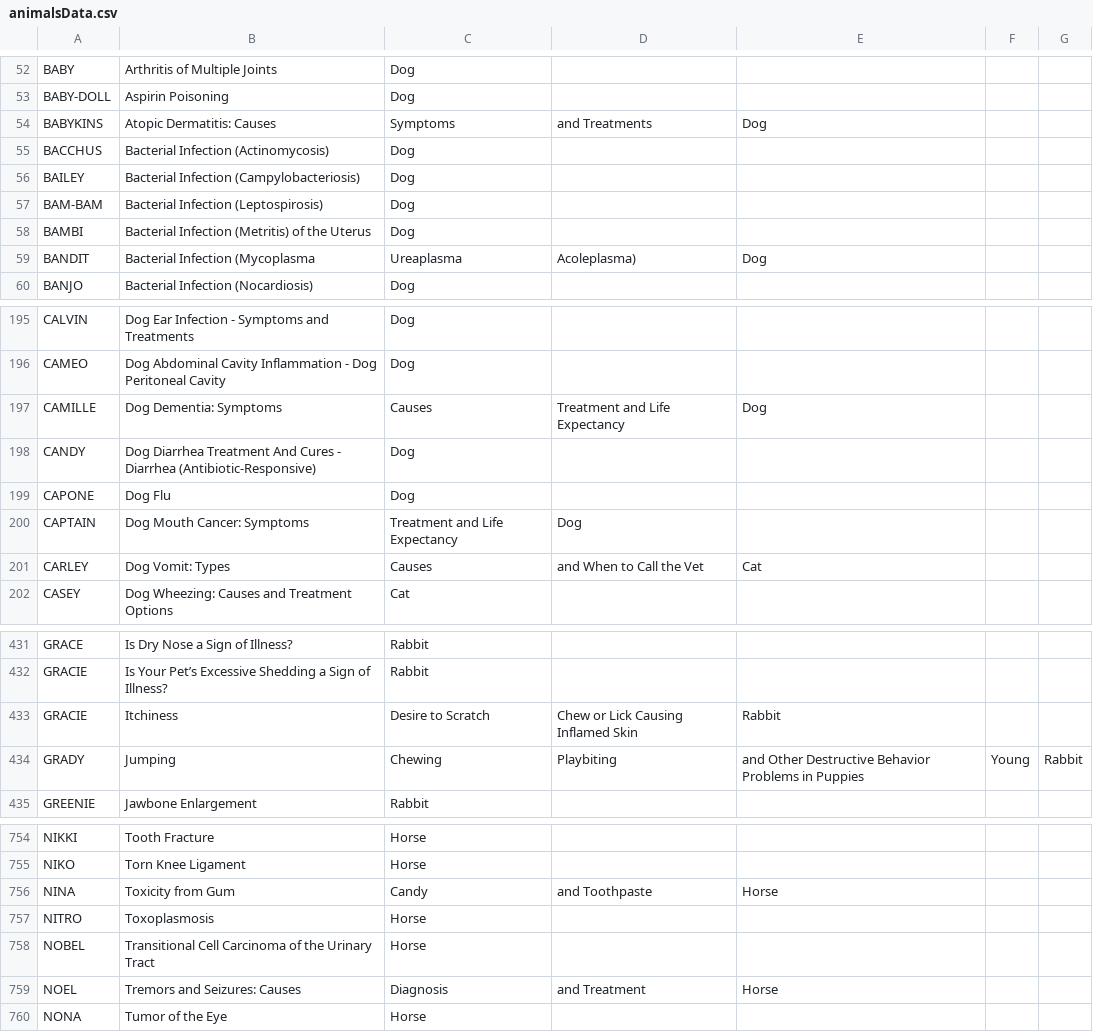
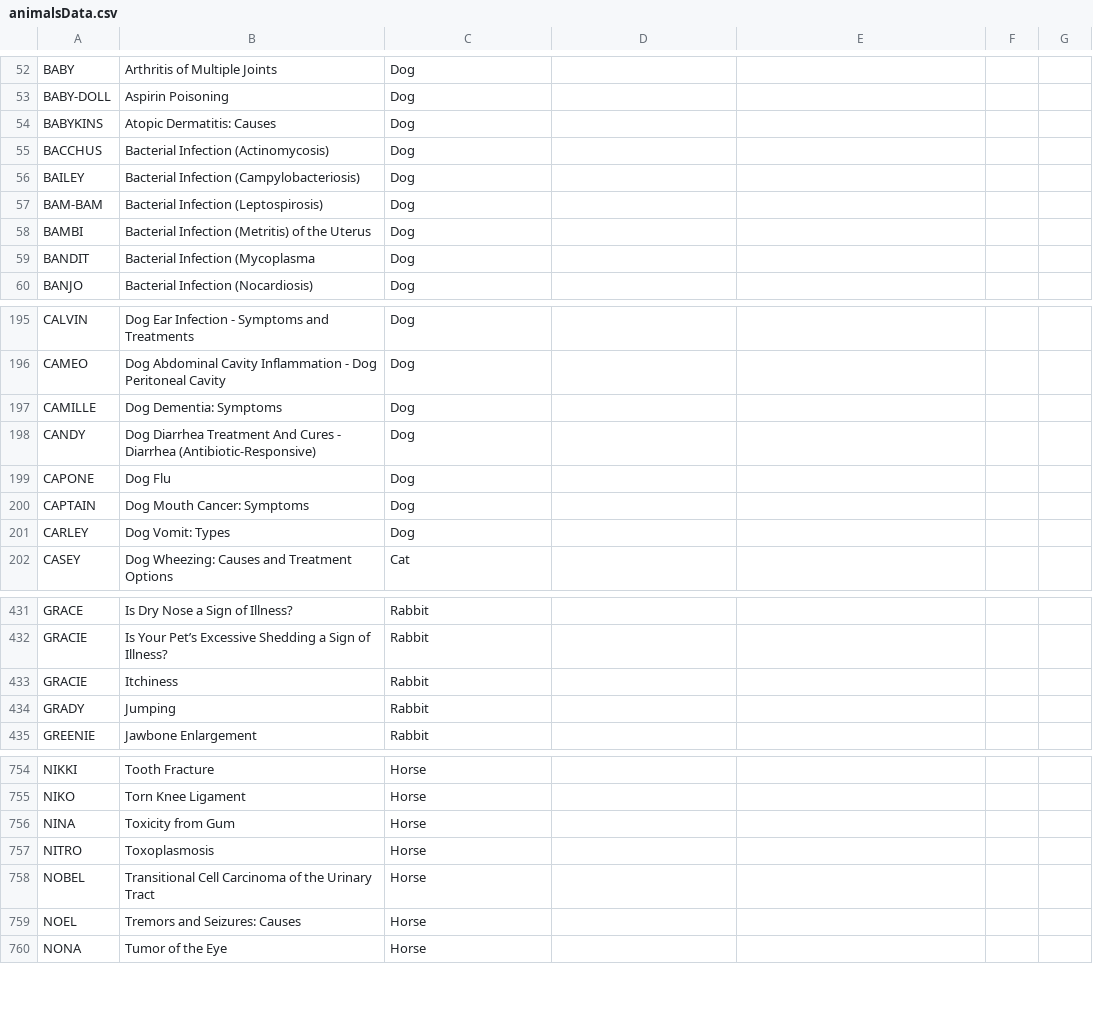
Before and after one commit to manoellvitor/cct-project-vet-clinic, a CSV file: animalsData.csv, drawn as a sheet; only a part is shown, gaps mark what is left out; the diff covers the shown part only.

```diff
--- a/animalsData.csv
+++ b/animalsData.csv
@@ -53,3 +53,3 @@ BABY,Arthritis of Multiple Joints,Dog
 BABY-DOLL,Aspirin Poisoning,Dog
-BABYKINS,Atopic Dermatitis: Causes, Symptoms, and Treatments,Dog
+BABYKINS,Atopic Dermatitis: Causes,Dog
 BACCHUS,Bacterial Infection (Actinomycosis),Dog
@@ -58,3 +58,3 @@ BAM-BAM,Bacterial Infection (Leptospirosis),Dog
 BAMBI,Bacterial Infection (Metritis) of the Uterus,Dog
-BANDIT,Bacterial Infection (Mycoplasma, Ureaplasma, Acoleplasma),Dog
+BANDIT,Bacterial Infection (Mycoplasma,Dog
 BANJO,Bacterial Infection (Nocardiosis),Dog
@@ -196,7 +196,7 @@ CALVIN,Dog Ear Infection - Symptoms and Treatments,Dog
 CAMEO,Dog Abdominal Cavity Inflammation - Dog Peritoneal Cavity,Dog
-CAMILLE,Dog Dementia: Symptoms, Causes, Treatment and Life Expectancy,Dog
+CAMILLE,Dog Dementia: Symptoms,Dog
 CANDY,Dog Diarrhea Treatment And Cures - Diarrhea (Antibiotic-Responsive),Dog
 CAPONE,Dog Flu,Dog
-CAPTAIN,Dog Mouth Cancer: Symptoms, Treatment and Life Expectancy,Dog
-CARLEY,Dog Vomit: Types, Causes, and When to Call the Vet,Cat
+CAPTAIN,Dog Mouth Cancer: Symptoms,Dog
+CARLEY,Dog Vomit: Types,Dog
 CASEY,Dog Wheezing: Causes and Treatment Options,Cat
@@ -432,4 +432,4 @@ GRACE,Is Dry Nose a Sign of Illness?,Rabbit
 GRACIE,Is Your Pet’s Excessive Shedding a Sign of Illness?,Rabbit
-GRACIE,Itchiness, Desire to Scratch, Chew or Lick Causing Inflamed Skin,Rabbit
-GRADY,Jumping, Chewing, Playbiting, and Other Destructive Behavior Problems in Puppies, Young ,Rabbit
+GRACIE,Itchiness,Rabbit
+GRADY,Jumping,Rabbit
 GREENIE,Jawbone Enlargement,Rabbit
@@ -755,6 +755,6 @@ NIKKI,Tooth Fracture,Horse
 NIKO,Torn Knee Ligament,Horse
-NINA,Toxicity from Gum, Candy, and Toothpaste,Horse
+NINA,Toxicity from Gum,Horse
 NITRO,Toxoplasmosis,Horse
 NOBEL,Transitional Cell Carcinoma of the Urinary Tract,Horse
-NOEL,Tremors and Seizures: Causes, Diagnosis, and Treatment,Horse
+NOEL,Tremors and Seizures: Causes,Horse
 NONA,Tumor of the Eye,Horse
```
Also changed, not shown: 76 edited cells elsewhere in this file, 6 other files.
